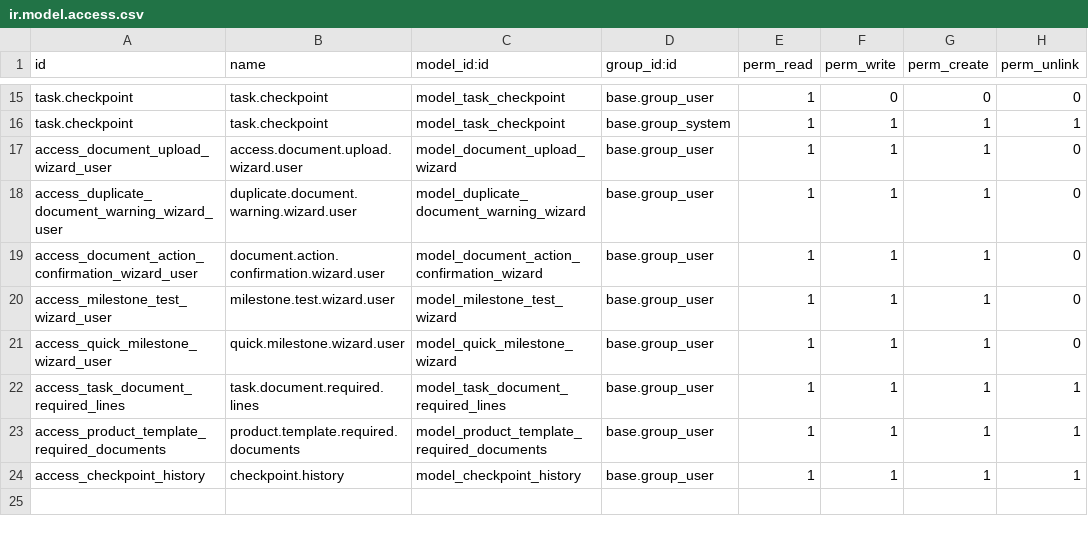
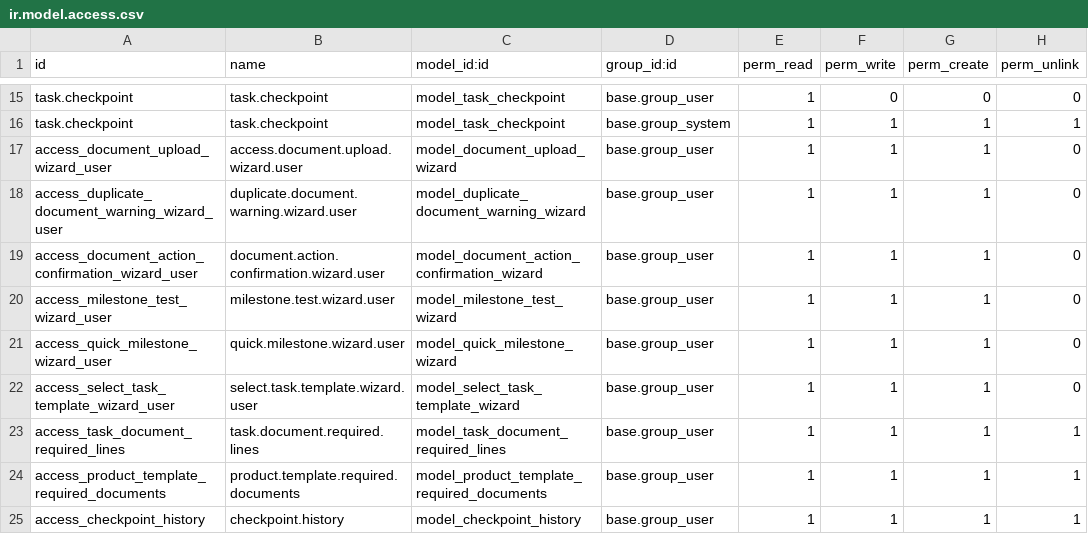
Before and after one commit to sabryyoussef/last_freezooner, a CSV file: addons/project_documents_extension/security/ir.model.access.csv, drawn as a sheet; only a part is shown, gaps mark what is left out.

Commit message:
feat: Add subtask template views and fix action methods
- Added complete subtask template views (list, form, search)
- Fixed action methods to remove view_id conflicts
- Added menu item for subtask templates
- Updated security access for new wizard
- Fixed RPC errors in subtask opening actions

```diff
--- a/addons/project_documents_extension/security/ir.model.access.csv
+++ b/addons/project_documents_extension/security/ir.model.access.csv
@@ -21,2 +21,3 @@ access_milestone_test_wizard_user,milestone.test.wizard.user,model_milestone_tes
 access_quick_milestone_wizard_user,quick.milestone.wizard.user,model_quick_milestone_wizard,base.group_user,1,1,1,0
+access_select_task_template_wizard_user,select.task.template.wizard.user,model_select_task_template_wizard,base.group_user,1,1,1,0
 access_task_document_required_lines,task.document.required.lines,model_task_document_required_lines,base.group_user,1,1,1,1
```
Also changed, not shown: 11 other files.
